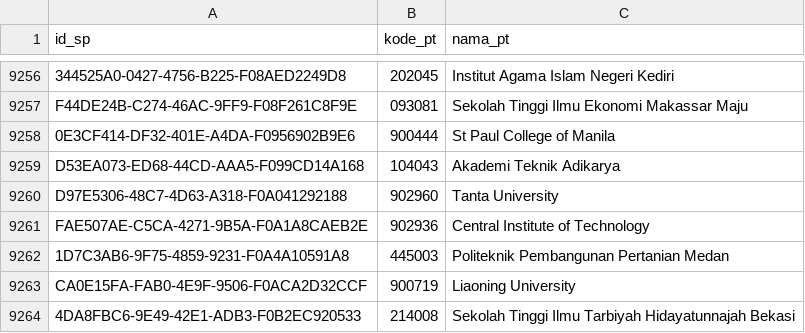
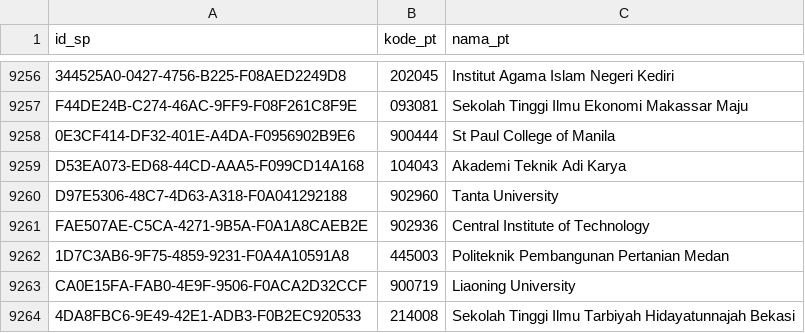
Before and after one commit to mzakiyuddin/daftar-perguruan-tinggi-indonesia, a CSV file: data/data.csv, drawn as a sheet; only a part is shown, gaps mark what is left out.

```diff
--- a/data/data.csv
+++ b/data/data.csv
@@ -9258,3 +9258,3 @@ F44DE24B-C274-46AC-9FF9-F08F261C8F9E,093081,Sekolah Tinggi Ilmu Ekonomi Makassar
 0E3CF414-DF32-401E-A4DA-F0956902B9E6,900444,St Paul College of Manila
-D53EA073-ED68-44CD-AAA5-F099CD14A168,104043,Akademi Teknik Adikarya
+D53EA073-ED68-44CD-AAA5-F099CD14A168,104043,Akademi Teknik Adi Karya
 D97E5306-48C7-4D63-A318-F0A041292188,902960,Tanta University
```
Also changed, not shown: 1 other file.
